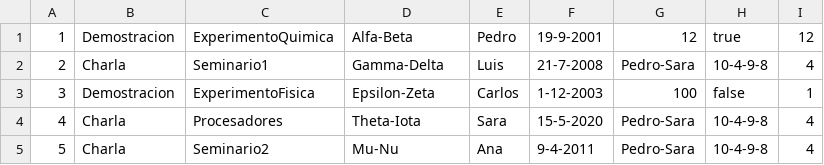
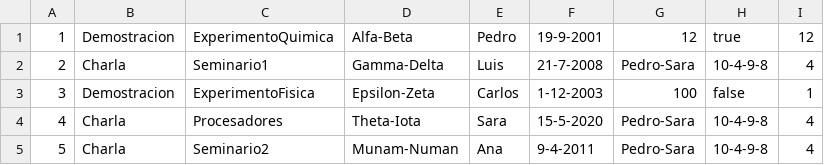
Before and after one commit to XaviVeC/associacions_etse, a CSV file: src/main/java/prac3/ficheros/acciones.csv, drawn as a sheet.

Commit message:
Leer ficheros finalizado, y estamos acabando la funcion de mostrar X miembros con filtrados de una asociacion. Co-authored-by: DaniMolina11 <DaniMolina11@users.noreply.github.com>

```diff
--- a/src/main/java/prac3/ficheros/acciones.csv
+++ b/src/main/java/prac3/ficheros/acciones.csv
@@ -4,2 +4,2 @@
 4;Charla;Procesadores;Theta-Iota;Sara;15-5-2020;Pedro-Sara;10-4-9-8;4
-5;Charla;Seminario2;Mu-Nu;Ana;9-4-2011;Pedro-Sara;10-4-9-8;4
+5;Charla;Seminario2;Munam-Numan;Ana;9-4-2011;Pedro-Sara;10-4-9-8;4
```
Also changed, not shown: target/classes/prac3/ficheros/acciones.csv, 15 other files.
